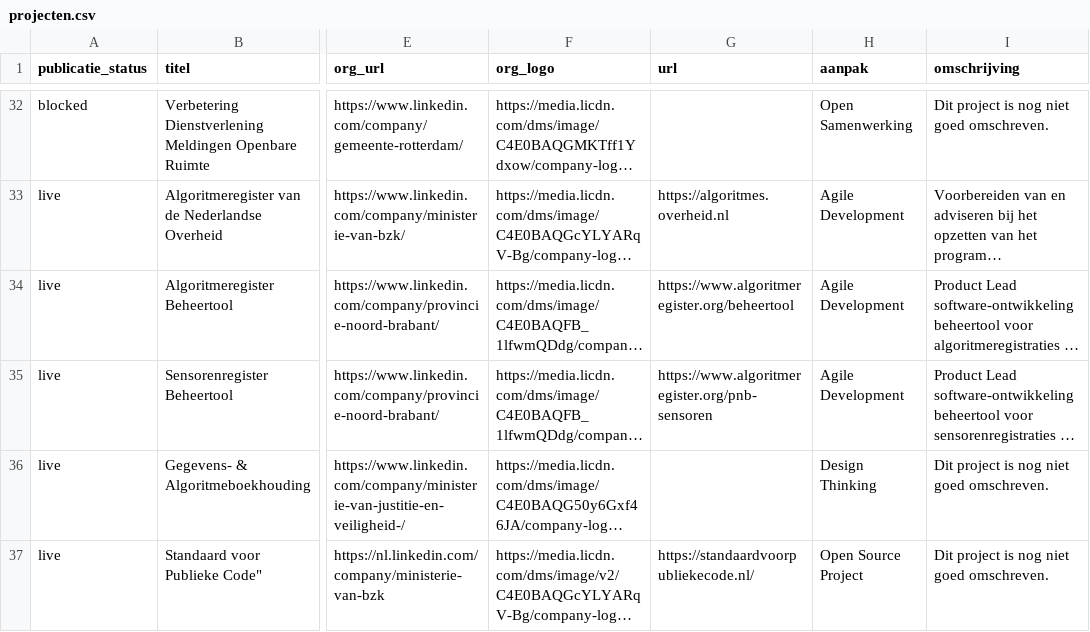
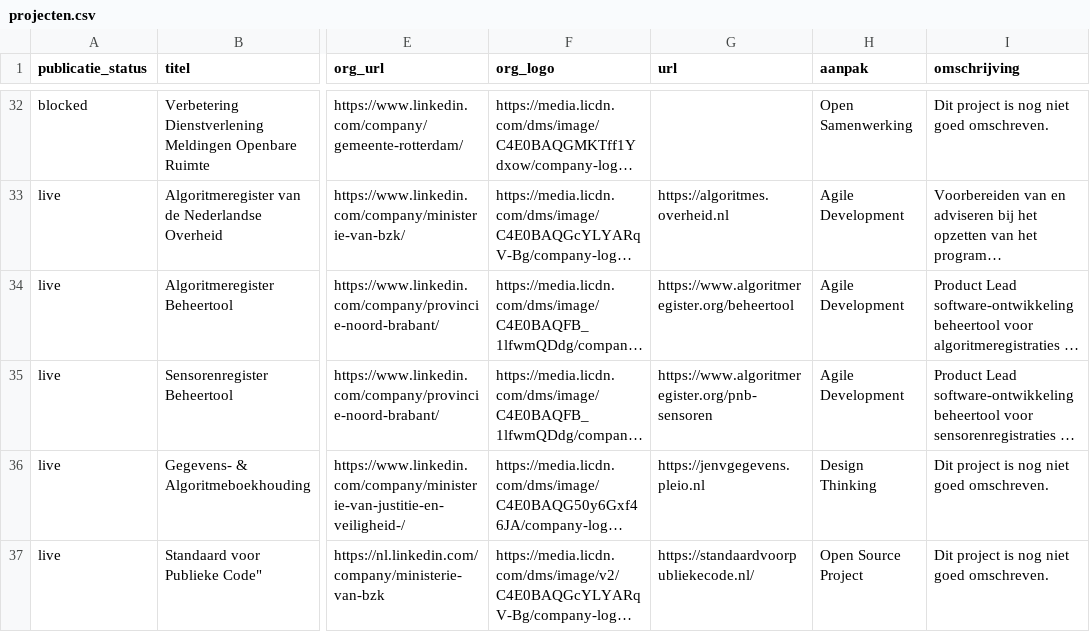
Before and after one commit to jgroenen/jgroenen.github.io, a CSV file: _data/projecten.csv, drawn as a sheet; only a part is shown, gaps mark what is left out; long unchanged cells end in …; the diff names each change by its address in the sheet, - before the commit and + after, or states it on an @@ line.

Commit message:
Update projecten.csv

```diff
--- a/_data/projecten.csv
+++ b/_data/projecten.csv
-G36 (url): (empty)
+G36 (url): https://jenvgegevens.pleio.nl
```
